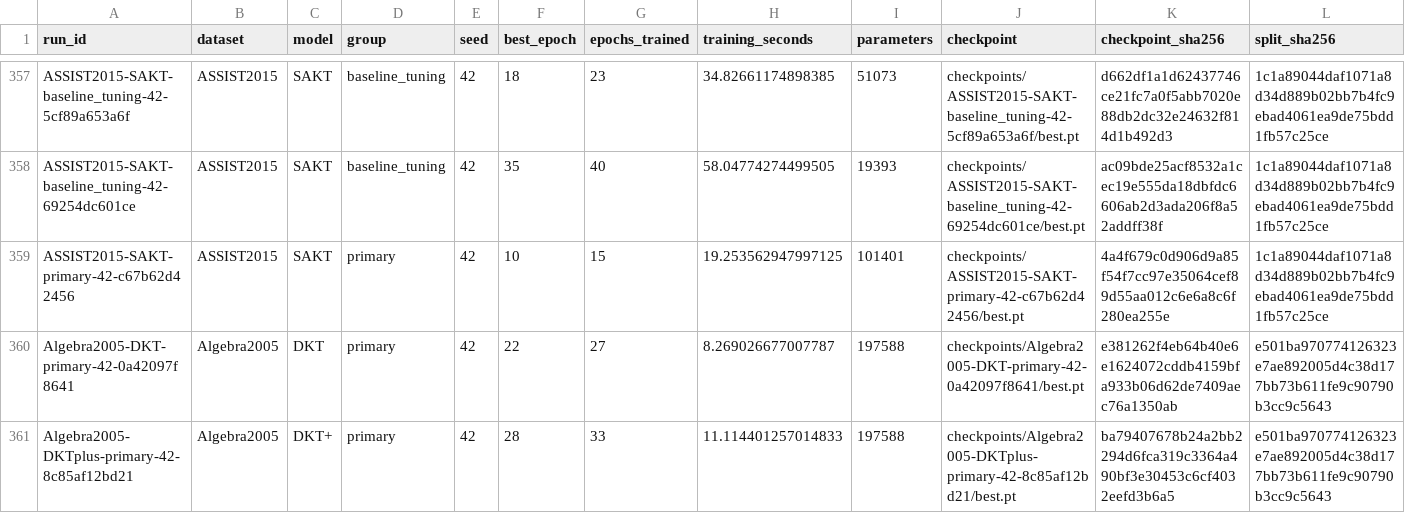
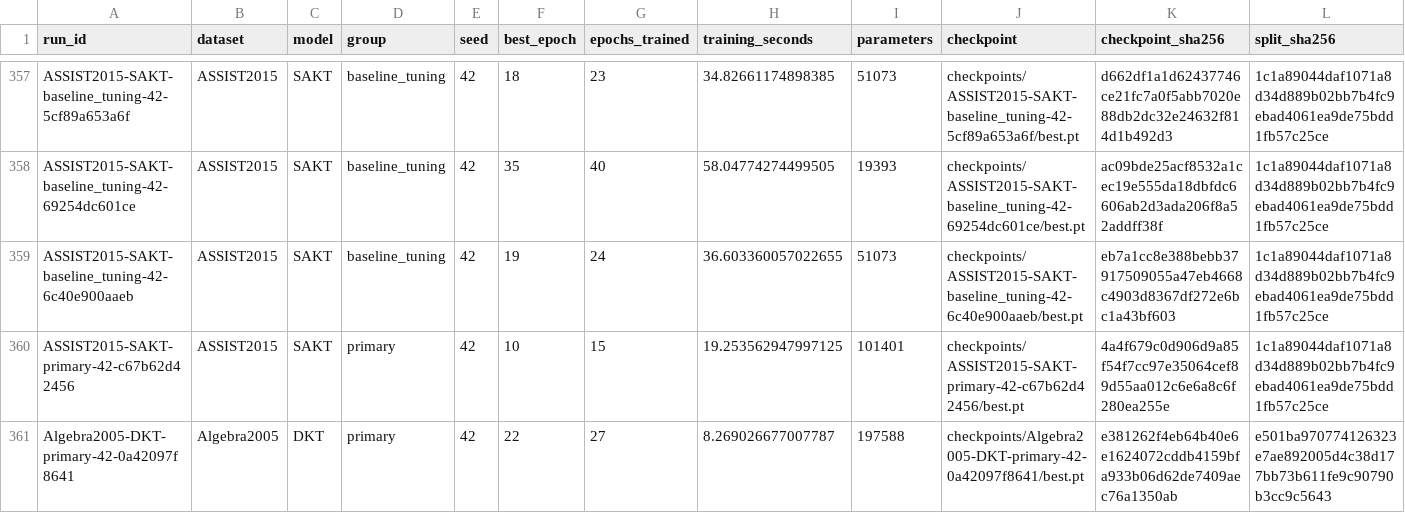
Before and after one commit to Tanishgupta28/LightSAKT2, a CSV file: results/tables/all_verified_runs.csv, drawn as a sheet; only a part is shown, gaps mark what is left out; the shorter side is filled out with more unchanged rows; rows hold the shown columns only; the diff names each change by its address in the sheet, - before the commit and + after, or states it on an @@ line.

Commit message:
Preserve verified experiment progress and status

```diff
--- a/results/tables/all_verified_runs.csv
+++ b/results/tables/all_verified_runs.csv
+row 359: ASSIST2015-SAKT-baseline_tuning-42-6c40e900aaeb | ASSIST2015 | SAKT | baseline_tuning | 42 | 19 | 24 | 36.603360057022655 | 51073 | checkpoints/ASSIST2015-SAKT-baseline_tuning-42-6c40e900aaeb/best.pt | eb7a1cc8e388bebb37917509055a47eb4668c4903d8367df272e6bc1a43bf603 | 1c1a89044daf1071a8d34d889b02bb7b4fc9ebad4061ea9de75bdd1fb57c25ce
```
Also changed, not shown: reports/ETA_MEASURED_TIMINGS.csv, reports/ETA_PHASE_MODEL_DATASET.csv, 29 other files.
